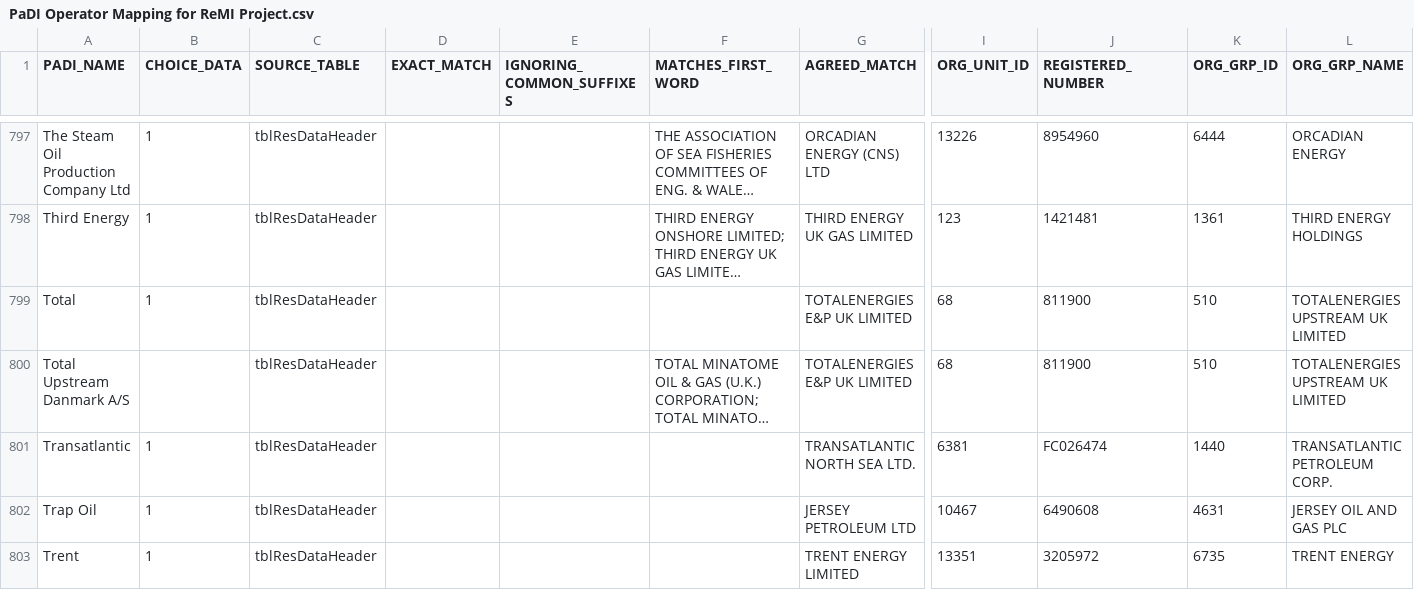
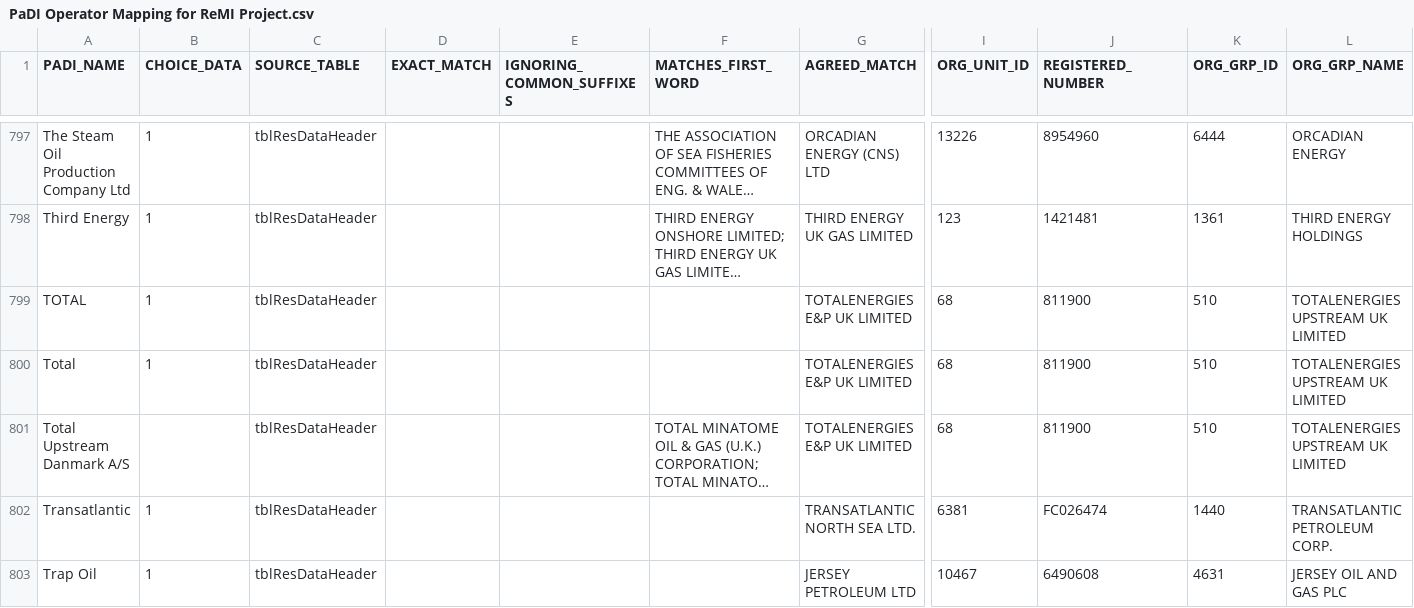
Before and after one commit to North-Sea-Transition-Authority/hydrocarbon-maturation, a CSV file: src/main/resources/padifiles/PaDI Operator Mapping for ReMI Project.csv, drawn as a sheet; only a part is shown, gaps mark what is left out; the shorter side is filled out with more unchanged rows; long unchanged cells end in …; rows hold the shown columns only; the diff names each change by its address in the sheet, - before the commit and + after, or states it on an @@ line.

```diff
--- a/src/main/resources/padifiles/PaDI Operator Mapping for ReMI Project.csv
+++ b/src/main/resources/padifiles/PaDI Operator Mapping for ReMI Project.csv
+row 799: TOTAL | 1 | tblResDataHeader |  |  |  | TOTALENERGIES E&P UK LIMITED | 68 | 811900 | 510 | TOTALENERGIES UPSTREAM UK LIMITED
```
Also changed, not shown: src/main/resources/padifiles/PaDI well mapping for ReMI.csv, src/main/resources/padifiles/tblResDataDisc.csv, 10 other files.
